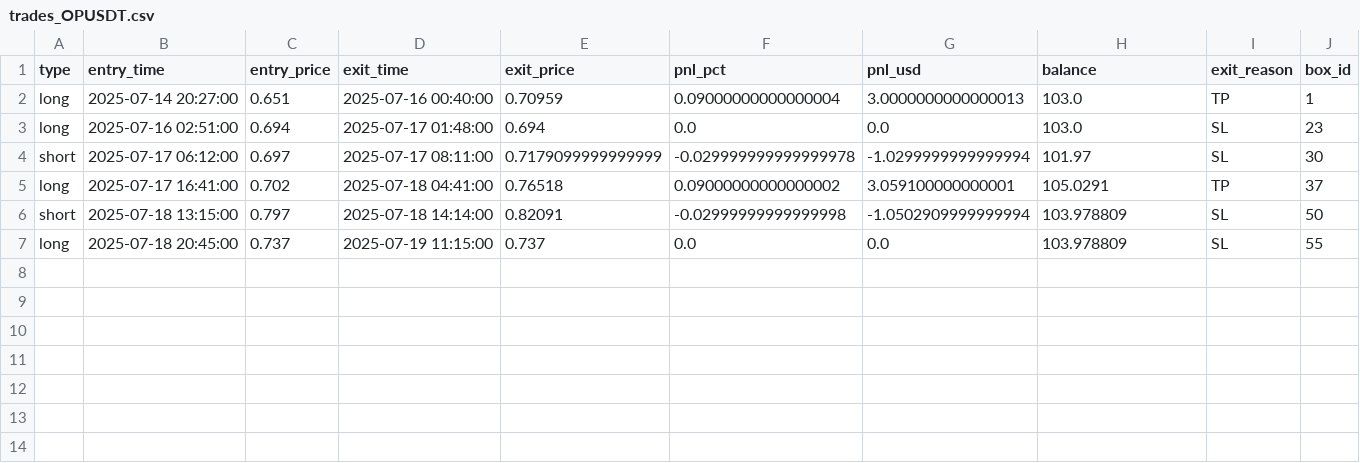
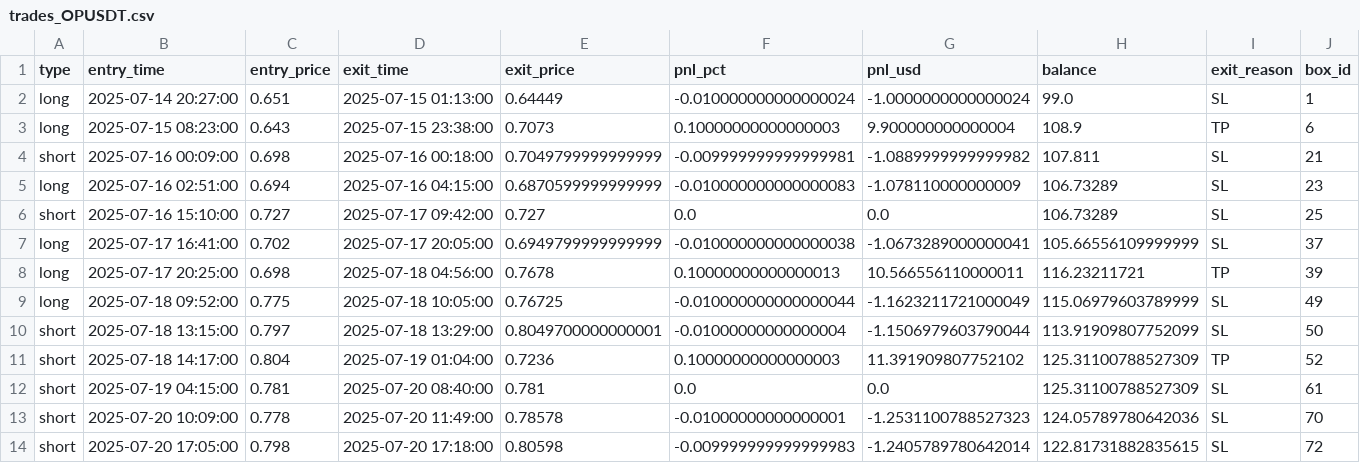
Before and after one commit to rzacrow/rsi_ema, a CSV file: trades_OPUSDT.csv, drawn as a sheet.

```diff
--- a/trades_OPUSDT.csv
+++ b/trades_OPUSDT.csv
@@ -1,7 +1,14 @@
 type,entry_time,entry_price,exit_time,exit_price,pnl_pct,pnl_usd,balance,exit_reason,box_id
-long,2025-07-14 20:27:00,0.651,2025-07-16 00:40:00,0.70959,0.09000000000000004,3.0000000000000013,103.0,TP,1
-long,2025-07-16 02:51:00,0.694,2025-07-17 01:48:00,0.694,0.0,0.0,103.0,SL,23
-short,2025-07-17 06:12:00,0.697,2025-07-17 08:11:00,0.7179099999999999,-0.029999999999999978,-1.0299999999999994,101.97,SL,30
-long,2025-07-17 16:41:00,0.702,2025-07-18 04:41:00,0.76518,0.09000000000000002,3.059100000000001,105.0291,TP,37
-short,2025-07-18 13:15:00,0.797,2025-07-18 14:14:00,0.82091,-0.02999999999999998,-1.0502909999999994,103.978809,SL,50
-long,2025-07-18 20:45:00,0.737,2025-07-19 11:15:00,0.737,0.0,0.0,103.978809,SL,55
+long,2025-07-14 20:27:00,0.651,2025-07-15 01:13:00,0.64449,-0.010000000000000024,-1.0000000000000024,99.0,SL,1
+long,2025-07-15 08:23:00,0.643,2025-07-15 23:38:00,0.7073,0.10000000000000003,9.900000000000004,108.9,TP,6
+short,2025-07-16 00:09:00,0.698,2025-07-16 00:18:00,0.7049799999999999,-0.009999999999999981,-1.0889999999999982,107.811,SL,21
+long,2025-07-16 02:51:00,0.694,2025-07-16 04:15:00,0.6870599999999999,-0.010000000000000083,-1.078110000000009,106.73289,SL,23
+short,2025-07-16 15:10:00,0.727,2025-07-17 09:42:00,0.727,0.0,0.0,106.73289,SL,25
+long,2025-07-17 16:41:00,0.702,2025-07-17 20:05:00,0.6949799999999999,-0.010000000000000038,-1.0673289000000041,105.66556109999999,SL,37
+long,2025-07-17 20:25:00,0.698,2025-07-18 04:56:00,0.7678,0.10000000000000013,10.566556110000011,116.23211721,TP,39
+long,2025-07-18 09:52:00,0.775,2025-07-18 10:05:00,0.76725,-0.010000000000000044,-1.1623211721000049,115.06979603789999,SL,49
+short,2025-07-18 13:15:00,0.797,2025-07-18 13:29:00,0.8049700000000001,-0.01000000000000004,-1.1506979603790044,113.91909807752099,SL,50
+short,2025-07-18 14:17:00,0.804,2025-07-19 01:04:00,0.7236,0.10000000000000003,11.391909807752102,125.31100788527309,TP,52
+short,2025-07-19 04:15:00,0.781,2025-07-20 08:40:00,0.781,0.0,0.0,125.31100788527309,SL,61
+short,2025-07-20 10:09:00,0.778,2025-07-20 11:49:00,0.78578,-0.01000000000000001,-1.2531100788527323,124.05789780642036,SL,70
+short,2025-07-20 17:05:00,0.798,2025-07-20 17:18:00,0.80598,-0.009999999999999983,-1.2405789780642014,122.81731882835615,SL,72
```
Also changed, not shown: trades_XRPUSDT.csv, 3 other files.
